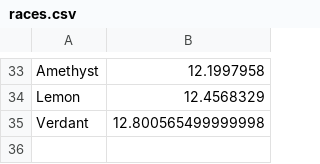
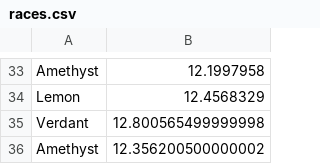
Before and after one commit to Dagonite/python-projects, a CSV file: Turtle Race/races.csv, drawn as a sheet; only a part is shown, gaps mark what is left out.

Commit message:
Add race

```diff
--- a/Turtle Race/races.csv
+++ b/Turtle Race/races.csv
@@ -35 +35,2 @@ Lemon,12.4568329
 Verdant,12.800565499999998
+Amethyst,12.356200500000002
```
Also changed, not shown: 1 other file.
